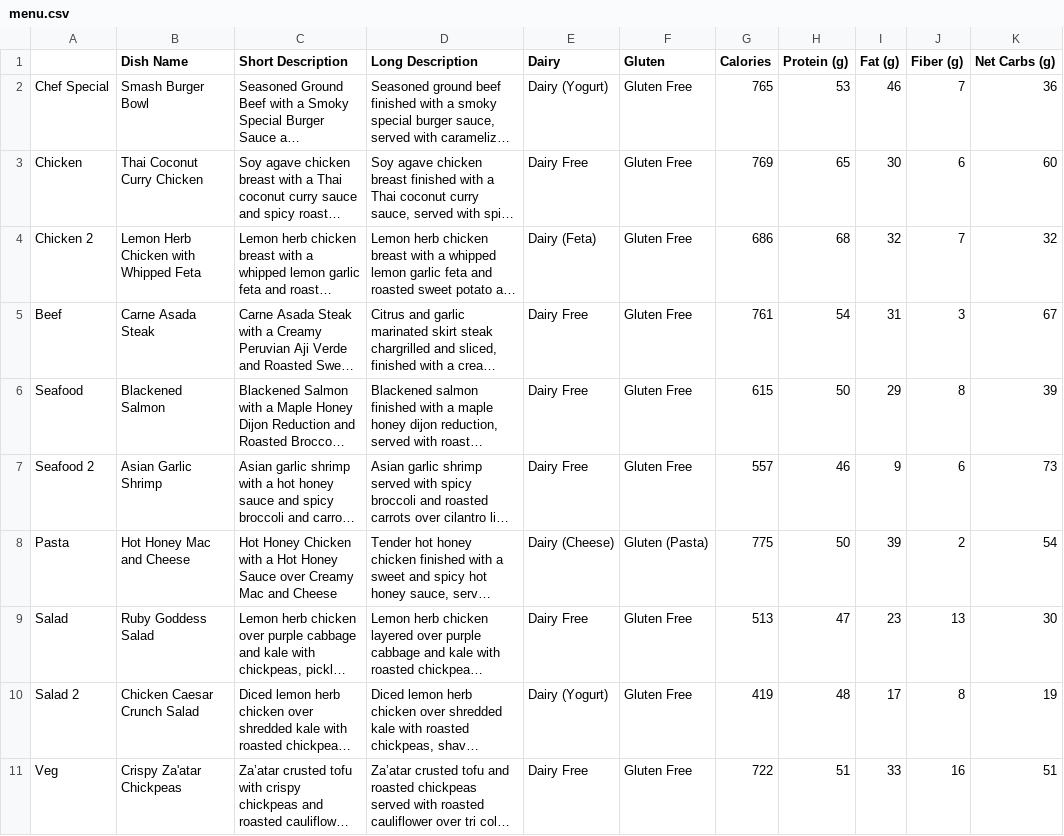
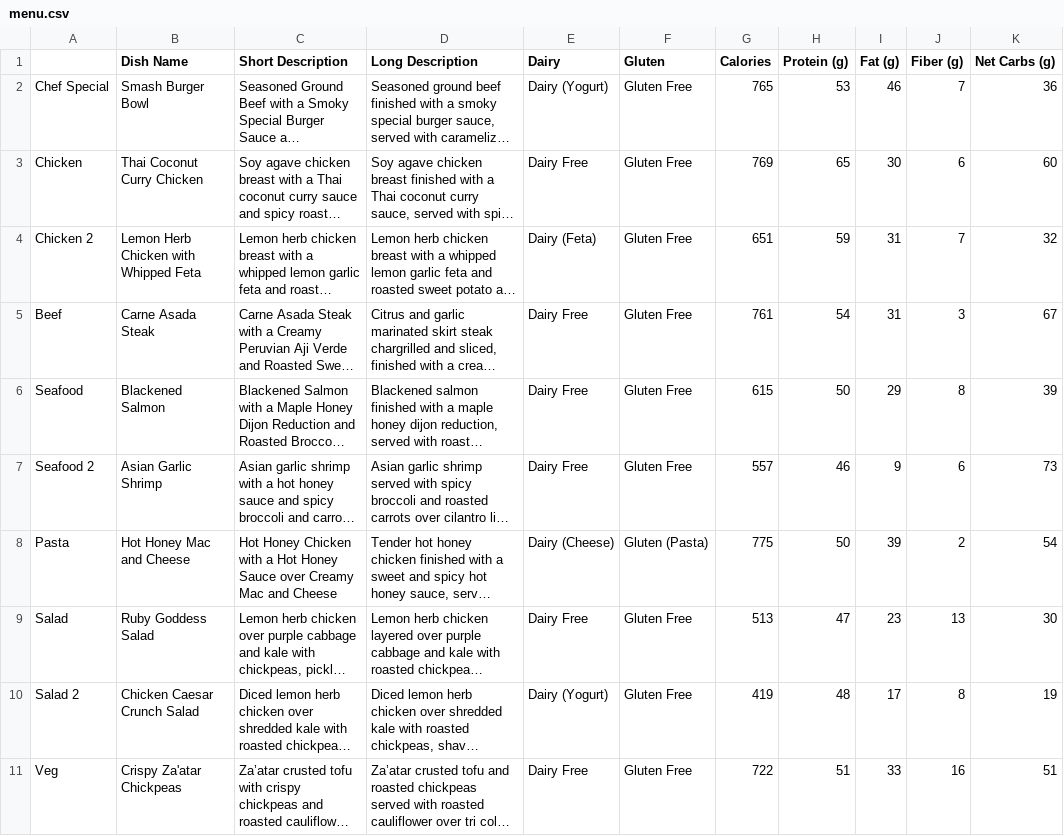
Before and after one commit to zeshan-havn/havn-menu, a CSV file: Nov 22nd Menu File/menu.csv, drawn as a sheet; only a part is shown; long unchanged cells end in …; the diff names each change by its address in the sheet, - before the commit and + after, or states it on an @@ line.

```diff
--- a/Nov 22nd Menu File/menu.csv
+++ b/Nov 22nd Menu File/menu.csv
-G4 (Calories): 686
+G4 (Calories): 651
-H4 (Protein (g)): 68
+H4 (Protein (g)): 59
-I4 (Fat (g)): 32
+I4 (Fat (g)): 31
```
Also changed, not shown: 10 other files.
